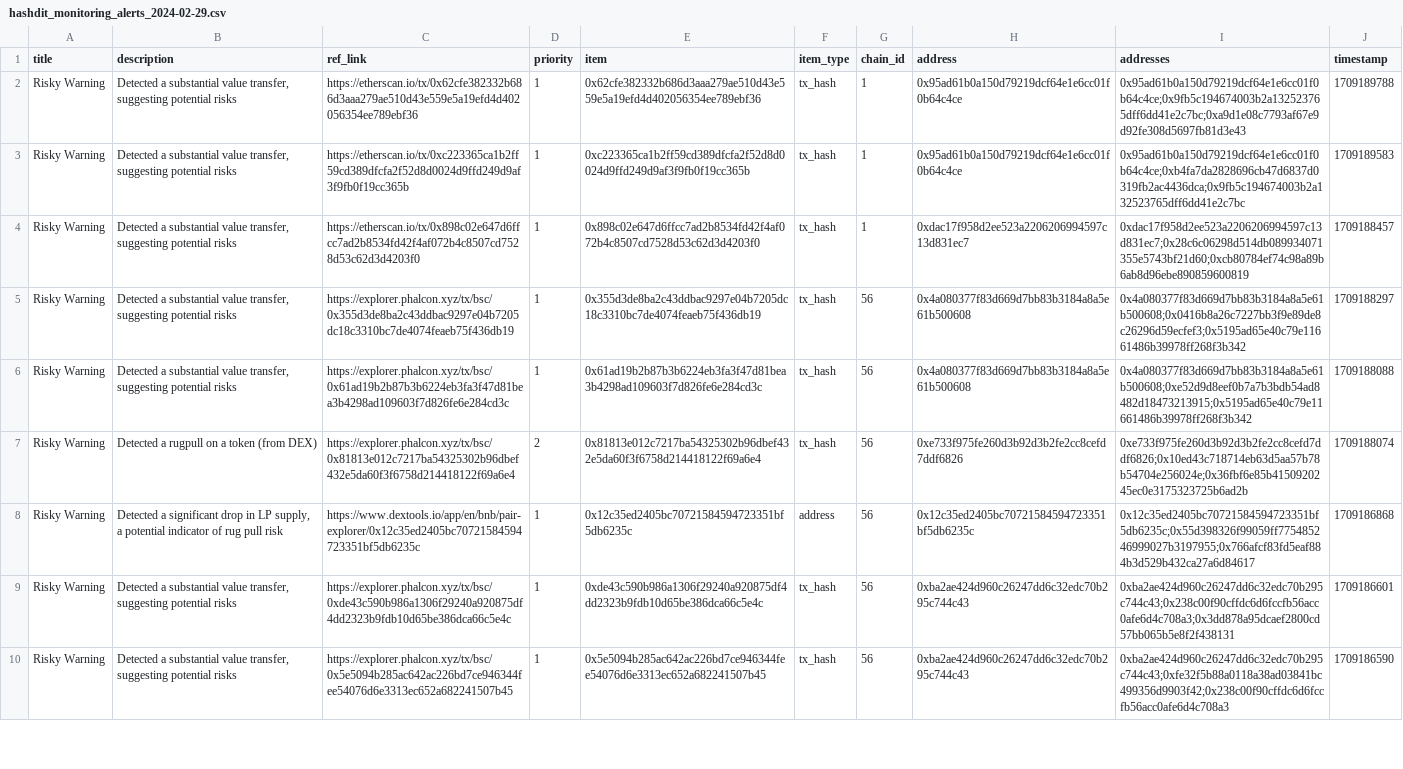
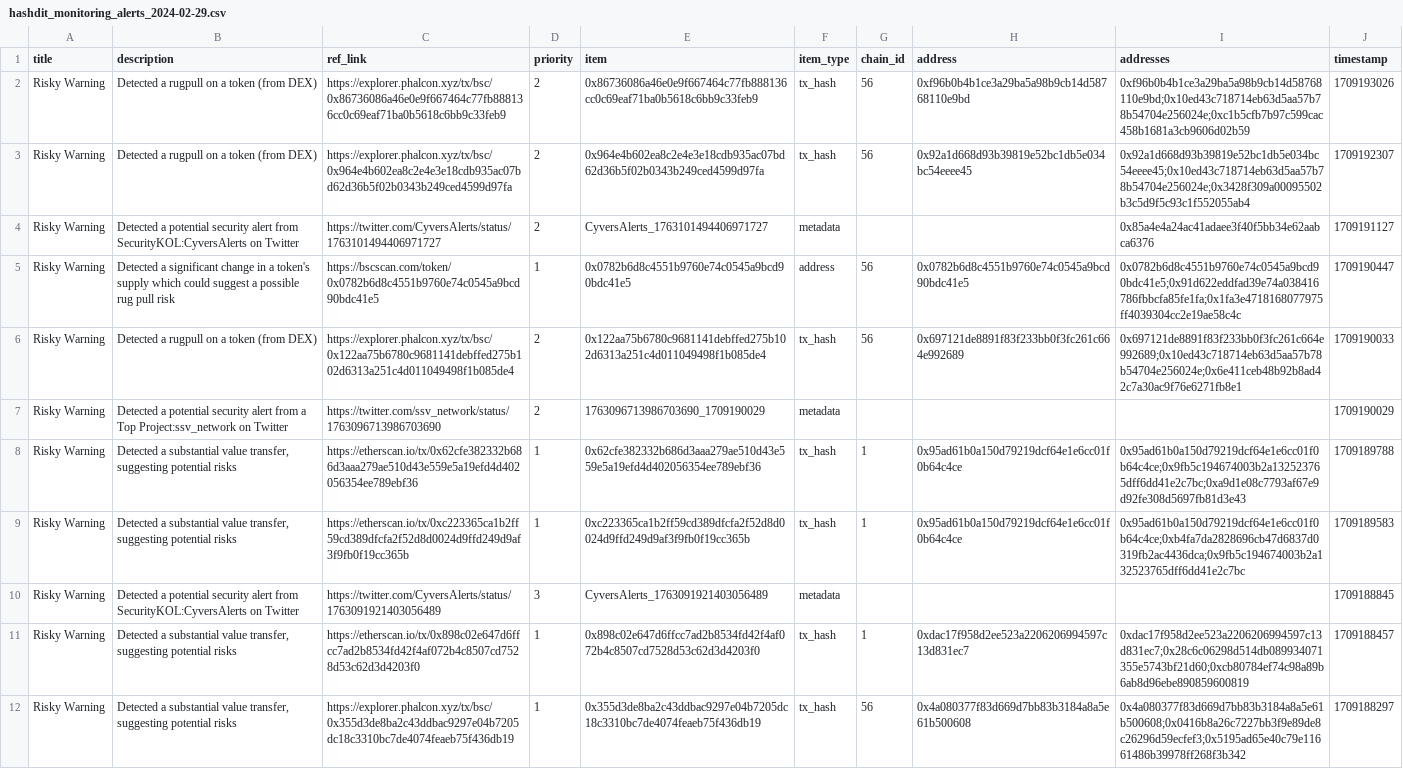
Before and after one commit to hashdit/hashdit, a CSV file: gitbook_source_code/data/hashdit_monitoring_alerts/hashdit_monitoring_alerts_2024-02-29.csv, drawn as a sheet; only a part is shown; the shorter side is filled out with more unchanged rows.

Commit message:
hashdit_monitoring_alerts_2024-02-29.csv update

```diff
--- a/gitbook_source_code/data/hashdit_monitoring_alerts/hashdit_monitoring_alerts_2024-02-29.csv
+++ b/gitbook_source_code/data/hashdit_monitoring_alerts/hashdit_monitoring_alerts_2024-02-29.csv
@@ -1,4 +1,11 @@
 title,description,ref_link,priority,item,item_type,chain_id,address,addresses,timestamp
+Risky Warning,Detected a rugpull on a token (from DEX),https://explorer.phalcon.xyz/tx/bsc/0x86736086a46e0e9f667464c77fb888136cc0c69eaf71ba0b5618c6bb9c33feb9 ,2,0x86736086a46e0e9f667464c77fb888136cc0c69eaf71ba0b5618c6bb9c33feb9,tx_hash,56,0xf96b0b4b1ce3a29ba5a98b9cb14d58768110e9bd,0xf96b0b4b1ce3a29ba5a98b9cb14d58768110e9bd;0x10ed43c718714eb63d5aa57b78b54704e256024e;0xc1b5cfb7b97c599cac458b1681a3cb9606d02b59,1709193026
+Risky Warning,Detected a rugpull on a token (from DEX),https://explorer.phalcon.xyz/tx/bsc/0x964e4b602ea8c2e4e3e18cdb935ac07bd62d36b5f02b0343b249ced4599d97fa ,2,0x964e4b602ea8c2e4e3e18cdb935ac07bd62d36b5f02b0343b249ced4599d97fa,tx_hash,56,0x92a1d668d93b39819e52bc1db5e034bc54eeee45,0x92a1d668d93b39819e52bc1db5e034bc54eeee45;0x10ed43c718714eb63d5aa57b78b54704e256024e;0x3428f309a00095502b3c5d9f5c93c1f552055ab4,1709192307
+Risky Warning,Detected a potential security alert from SecurityKOL:CyversAlerts on Twitter,https://twitter.com/CyversAlerts/status/1763101494406971727 ,2,CyversAlerts_1763101494406971727,metadata,,,0x85a4e4a24ac41adaee3f40f5bb34e62aabca6376,1709191127
+Risky Warning,Detected a significant change in a token's supply which could suggest a possible rug pull risk,https://bscscan.com/token/0x0782b6d8c4551b9760e74c0545a9bcd90bdc41e5,1,0x0782b6d8c4551b9760e74c0545a9bcd90bdc41e5,address,56,0x0782b6d8c4551b9760e74c0545a9bcd90bdc41e5,0x0782b6d8c4551b9760e74c0545a9bcd90bdc41e5;0x91d622eddfad39e74a038416786fbbcfa85fe1fa;0x1fa3e4718168077975ff4039304cc2e19ae58c4c,1709190447
+Risky Warning,Detected a rugpull on a token (from DEX),https://explorer.phalcon.xyz/tx/bsc/0x122aa75b6780c9681141debffed275b102d6313a251c4d011049498f1b085de4 ,2,0x122aa75b6780c9681141debffed275b102d6313a251c4d011049498f1b085de4,tx_hash,56,0x697121de8891f83f233bb0f3fc261c664e992689,0x697121de8891f83f233bb0f3fc261c664e992689;0x10ed43c718714eb63d5aa57b78b54704e256024e;0x6e411ceb48b92b8ad42c7a30ac9f76e6271fb8e1,1709190033
+Risky Warning,Detected a potential security alert from a Top Project:ssv_network on Twitter,https://twitter.com/ssv_network/status/1763096713986703690 ,2,1763096713986703690_1709190029,metadata,,,,1709190029
 Risky Warning,"Detected a substantial value transfer, suggesting potential risks",https://etherscan.io/tx/0x62cfe382332b686d3aaa279ae510d43e559e5a19efd4d402056354ee789ebf36,1,0x62cfe382332b686d3aaa279ae510d43e559e5a19efd4d402056354ee789ebf36,tx_hash,1,0x95ad61b0a150d79219dcf64e1e6cc01f0b64c4ce,0x95ad61b0a150d79219dcf64e1e6cc01f0b64c4ce;0x9fb5c194674003b2a132523765dff6dd41e2c7bc;0xa9d1e08c7793af67e9d92fe308d5697fb81d3e43,1709189788
 Risky Warning,"Detected a substantial value transfer, suggesting potential risks",https://etherscan.io/tx/0xc223365ca1b2ff59cd389dfcfa2f52d8d0024d9ffd249d9af3f9fb0f19cc365b,1,0xc223365ca1b2ff59cd389dfcfa2f52d8d0024d9ffd249d9af3f9fb0f19cc365b,tx_hash,1,0x95ad61b0a150d79219dcf64e1e6cc01f0b64c4ce,0x95ad61b0a150d79219dcf64e1e6cc01f0b64c4ce;0xb4fa7da2828696cb47d6837d0319fb2ac4436dca;0x9fb5c194674003b2a132523765dff6dd41e2c7bc,1709189583
+Risky Warning,Detected a potential security alert from SecurityKOL:CyversAlerts on Twitter,https://twitter.com/CyversAlerts/status/1763091921403056489 ,3,CyversAlerts_1763091921403056489,metadata,,,,1709188845
 Risky Warning,"Detected a substantial value transfer, suggesting potential risks",https://etherscan.io/tx/0x898c02e647d6ffcc7ad2b8534fd42f4af072b4c8507cd7528d53c62d3d4203f0,1,0x898c02e647d6ffcc7ad2b8534fd42f4af072b4c8507cd7528d53c62d3d4203f0,tx_hash,1,0xdac17f958d2ee523a2206206994597c13d831ec7,0xdac17f958d2ee523a2206206994597c13d831ec7;0x28c6c06298d514db089934071355e5743bf21d60;0xcb80784ef74c98a89b6ab8d96ebe890859600819,1709188457
```
